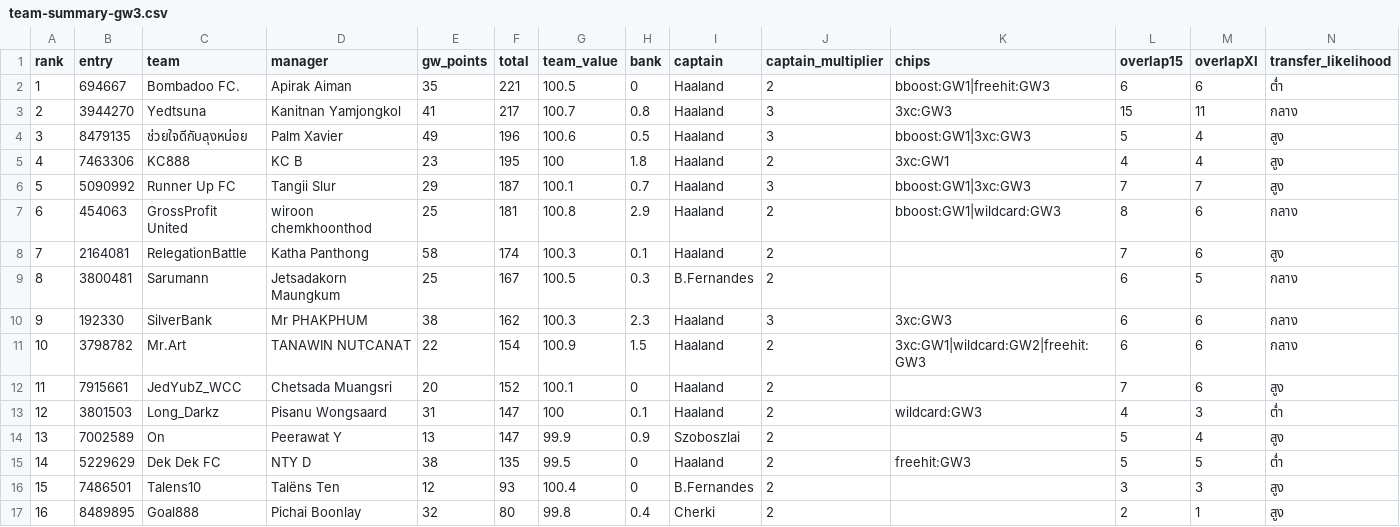
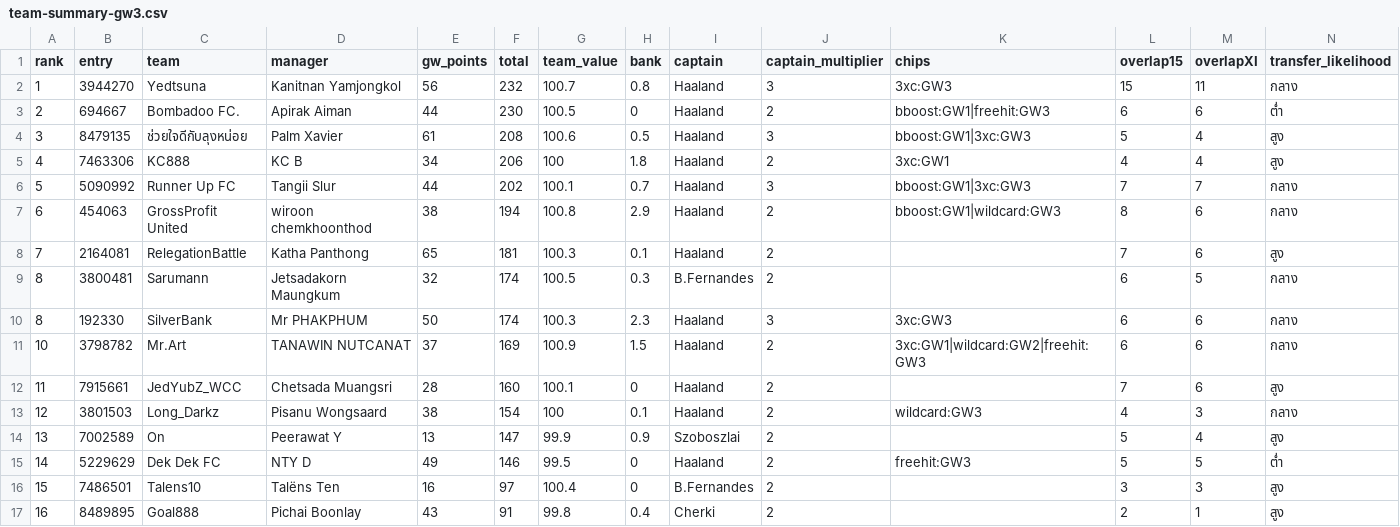
Before and after one commit to kanitnany-cloud/GPTxMe, a CSV file: mini-league/team-summary-gw3.csv, drawn as a sheet.

```diff
--- a/mini-league/team-summary-gw3.csv
+++ b/mini-league/team-summary-gw3.csv
@@ -1,17 +1,17 @@
 rank,entry,team,manager,gw_points,total,team_value,bank,captain,captain_multiplier,chips,overlap15,overlapXI,transfer_likelihood
-1,694667,Bombadoo FC.,Apirak Aiman,35,221,100.5,0,Haaland,2,bboost:GW1|freehit:GW3,6,6,ต่ำ
-2,3944270,Yedtsuna,Kanitnan Yamjongkol,41,217,100.7,0.8,Haaland,3,3xc:GW3,15,11,กลาง
-3,8479135,ช่วยใจดีกับลุงหน่อย,Palm Xavier,49,196,100.6,0.5,Haaland,3,bboost:GW1|3xc:GW3,5,4,สูง
-4,7463306,KC888,KC B,23,195,100,1.8,Haaland,2,3xc:GW1,4,4,สูง
-5,5090992,Runner Up FC,Tangii Slur,29,187,100.1,0.7,Haaland,3,bboost:GW1|3xc:GW3,7,7,สูง
-6,454063,GrossProfit United,wiroon chemkhoonthod,25,181,100.8,2.9,Haaland,2,bboost:GW1|wildcard:GW3,8,6,กลาง
-7,2164081,RelegationBattle,Katha Panthong,58,174,100.3,0.1,Haaland,2,,7,6,สูง
-8,3800481,Sarumann,Jetsadakorn Maungkum,25,167,100.5,0.3,B.Fernandes,2,,6,5,กลาง
-9,192330,SilverBank,Mr PHAKPHUM,38,162,100.3,2.3,Haaland,3,3xc:GW3,6,6,กลาง
-10,3798782,Mr.Art,TANAWIN NUTCANAT,22,154,100.9,1.5,Haaland,2,3xc:GW1|wildcard:GW2|freehit:GW3,6,6,กลาง
-11,7915661,JedYubZ_WCC,Chetsada Muangsri,20,152,100.1,0,Haaland,2,,7,6,สูง
-12,3801503,Long_Darkz,Pisanu Wongsaard,31,147,100,0.1,Haaland,2,wildcard:GW3,4,3,ต่ำ
+1,3944270,Yedtsuna,Kanitnan Yamjongkol,56,232,100.7,0.8,Haaland,3,3xc:GW3,15,11,กลาง
+2,694667,Bombadoo FC.,Apirak Aiman,44,230,100.5,0,Haaland,2,bboost:GW1|freehit:GW3,6,6,ต่ำ
+3,8479135,ช่วยใจดีกับลุงหน่อย,Palm Xavier,61,208,100.6,0.5,Haaland,3,bboost:GW1|3xc:GW3,5,4,สูง
+4,7463306,KC888,KC B,34,206,100,1.8,Haaland,2,3xc:GW1,4,4,สูง
+5,5090992,Runner Up FC,Tangii Slur,44,202,100.1,0.7,Haaland,3,bboost:GW1|3xc:GW3,7,7,กลาง
+6,454063,GrossProfit United,wiroon chemkhoonthod,38,194,100.8,2.9,Haaland,2,bboost:GW1|wildcard:GW3,8,6,กลาง
+7,2164081,RelegationBattle,Katha Panthong,65,181,100.3,0.1,Haaland,2,,7,6,สูง
+8,3800481,Sarumann,Jetsadakorn Maungkum,32,174,100.5,0.3,B.Fernandes,2,,6,5,กลาง
+8,192330,SilverBank,Mr PHAKPHUM,50,174,100.3,2.3,Haaland,3,3xc:GW3,6,6,กลาง
+10,3798782,Mr.Art,TANAWIN NUTCANAT,37,169,100.9,1.5,Haaland,2,3xc:GW1|wildcard:GW2|freehit:GW3,6,6,กลาง
+11,7915661,JedYubZ_WCC,Chetsada Muangsri,28,160,100.1,0,Haaland,2,,7,6,สูง
+12,3801503,Long_Darkz,Pisanu Wongsaard,38,154,100,0.1,Haaland,2,wildcard:GW3,4,3,กลาง
 13,7002589,On,Peerawat Y,13,147,99.9,0.9,Szoboszlai,2,,5,4,สูง
-14,5229629,Dek Dek FC,NTY D,38,135,99.5,0,Haaland,2,freehit:GW3,5,5,ต่ำ
-15,7486501,Talens10,Talëns Ten,12,93,100.4,0,B.Fernandes,2,,3,3,สูง
-16,8489895,Goal888,Pichai Boonlay,32,80,99.8,0.4,Cherki,2,,2,1,สูง
+14,5229629,Dek Dek FC,NTY D,49,146,99.5,0,Haaland,2,freehit:GW3,5,5,ต่ำ
+15,7486501,Talens10,Talëns Ten,16,97,100.4,0,B.Fernandes,2,,3,3,สูง
+16,8489895,Goal888,Pichai Boonlay,43,91,99.8,0.4,Cherki,2,,2,1,สูง
```
Also changed, not shown: mini-league/player-template-gw3.csv, 3 other files.
